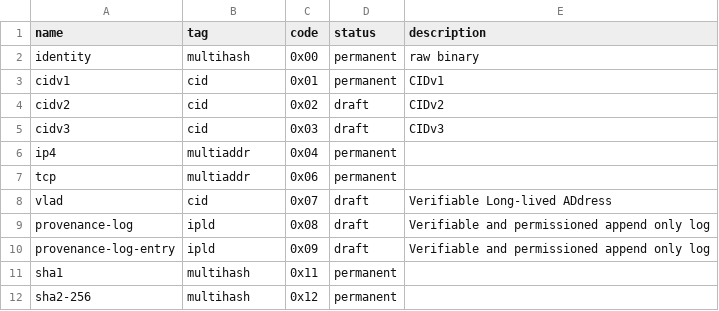
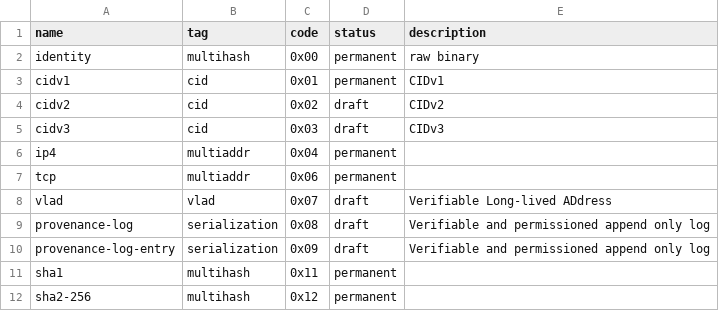
Before and after one commit to multiformats/multicodec, a CSV file: table.csv, drawn as a sheet; only a part is shown; the diff covers the shown part only.

```diff
--- a/table.csv
+++ b/table.csv
@@ -7,5 +7,5 @@ ip4,                            multiaddr,      0x04,           permanent,
 tcp,                            multiaddr,      0x06,           permanent,
-vlad,                           cid,            0x07,           draft,      Verifiable Long-lived ADdress
-provenance-log,                 ipld,           0x08,           draft,      Verifiable and permissioned append only log
-provenance-log-entry,           ipld,           0x09,           draft,      Verifiable and permissioned append only log
+vlad,                           vlad,           0x07,           draft,      Verifiable Long-lived ADdress
+provenance-log,                 serialization,  0x08,           draft,      Verifiable and permissioned append only log
+provenance-log-entry,           serialization,  0x09,           draft,      Verifiable and permissioned append only log
 sha1,                           multihash,      0x11,           permanent,
```
Also changed, not shown: 12 added rows, 2 removed rows and 8 edited cells elsewhere in this file.
